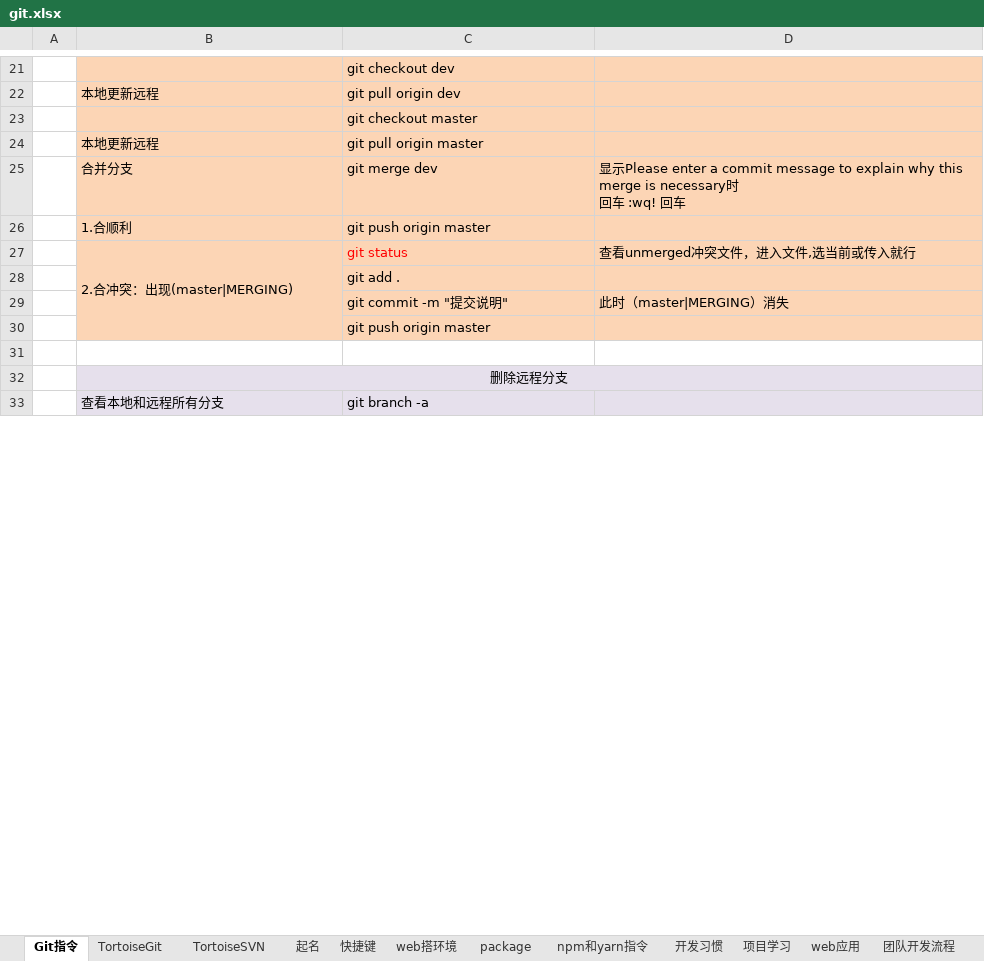
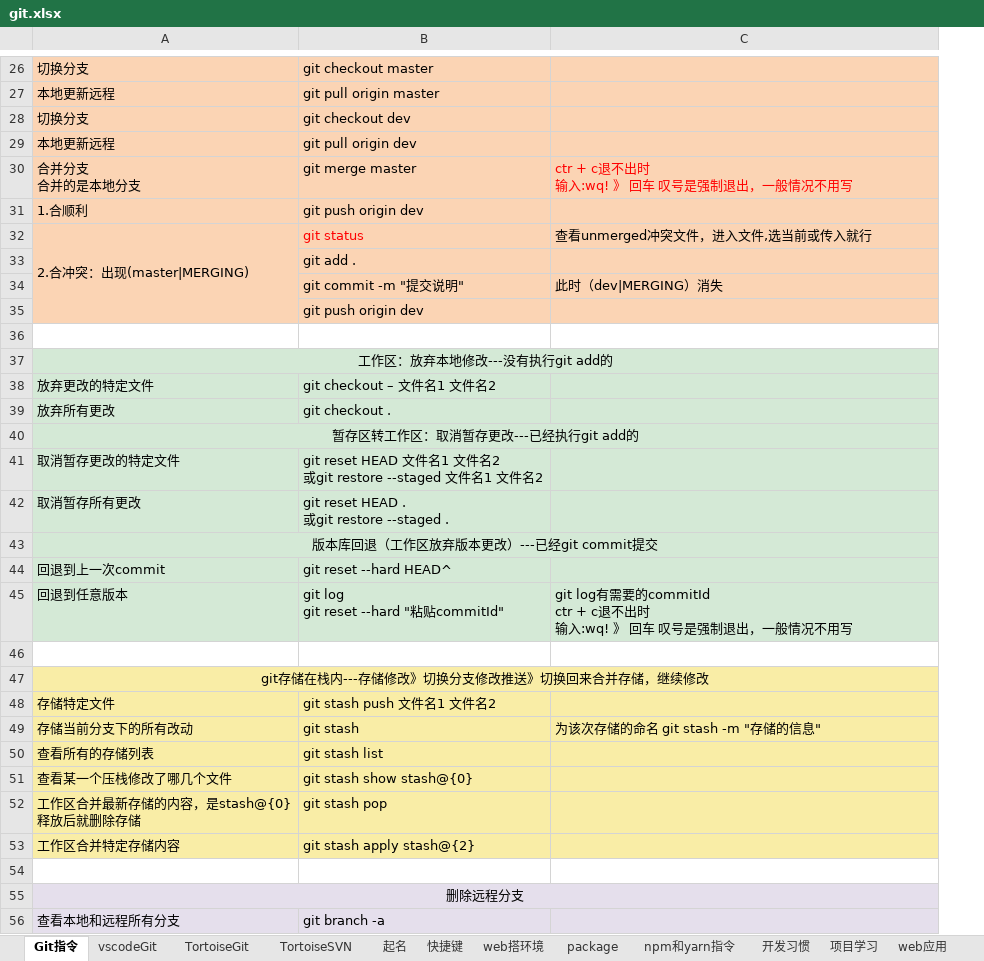
Before and after one commit to sunsetFog/record, an Excel workbook: website/git.xlsx, sheet Git指令, drawn as a sheet; only a part is shown, gaps mark what is left out; values as stored, in another font and other column widths than the file's, no borders; removed rows and columns are numbered as before the commit, all else as after; ↵ is a line break in a cell; the diff covers the shown part only; the diff names each change by its address in the sheet, - before the commit and + after, or states it on an @@ line.

```diff
--- a/website/git.xlsx (sheet Git指令)
+++ b/website/git.xlsx (sheet Git指令)
+sheet tab: vscodeGit
-column A, empty
-row 21:  |  | git checkout dev
+row 26: 切换分支 | git checkout master
+row 27: 本地更新远程 | git pull origin master
+row 28: 切换分支 | git checkout dev
-row 23:  |  | git checkout master
@@ row 24 moved to row 11: 本地更新远程 @@
-row 25:  | 合并分支 | git merge dev | 显示Please enter a commit message to explain why this merge is necessary时 ↵ 回车 :wq! 回车
+row 30: 合并分支 ↵ 合并的是本地分支 | git merge master | ctr + c退不出时 ↵ 输入:wq! 》 回车 叹号是强制退出，一般情况不用写
-B31: git push origin master
+B31: git push origin dev
-C34: 此时（master|MERGING）消失
+C34: 此时（dev|MERGING）消失
-B35: git push origin master
+B35: git push origin dev
+row 36: (empty)
+row 37: 工作区：放弃本地修改---没有执行git add的
+row 38: 放弃更改的特定文件 | git checkout – 文件名1 文件名2
+row 39: 放弃所有更改 | git checkout .
+row 40: 暂存区转工作区：取消暂存更改---已经执行git add的
+row 41: 取消暂存更改的特定文件 | git reset HEAD 文件名1 文件名2 ↵ 或git restore --staged 文件名1 文件名2
+row 42: 取消暂存所有更改 | git reset HEAD . ↵ 或git restore --staged .
+row 43: 版本库回退（工作区放弃版本更改）---已经git commit提交
+row 44: 回退到上一次commit | git reset --hard HEAD^
+row 45: 回退到任意版本 | git log ↵ git reset --hard "粘贴commitId" | git log有需要的commitId ↵ ctr + c退不出时 ↵ 输入:wq! 》 回车 叹号是强制退出，一般情况不用写
+row 46: (empty)
+row 47: git存储在栈内---存储修改》切换分支修改推送》切换回来合并存储，继续修改
+row 48: 存储特定文件 | git stash push 文件名1 文件名2
+row 49: 存储当前分支下的所有改动 | git stash | 为该次存储的命名 git stash -m "存储的信息"
+row 50: 查看所有的存储列表 | git stash list
+row 51: 查看某一个压栈修改了哪几个文件 | git stash show stash@{0}
+row 52: 工作区合并最新存储的内容，是stash@{0} ↵ 释放后就删除存储 | git stash pop
+row 53: 工作区合并特定存储内容 | git stash apply stash@{2}
```
Also changed, not shown: 30 added rows, 10 removed rows, 12 edited cells and cell formats elsewhere in this sheet, sheet web搭环境, sheet TortoiseSVN, sheet 项目学习, sheet TortoiseGit, sheet vscode插件, sheet npm和yarn指令, java/Linux/Redis.xlsx, 2 other files.
